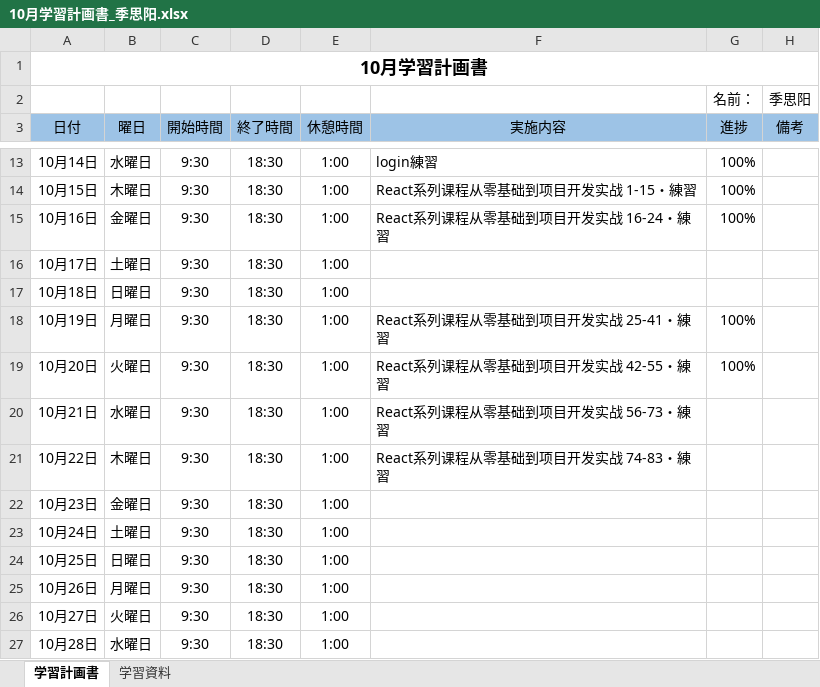
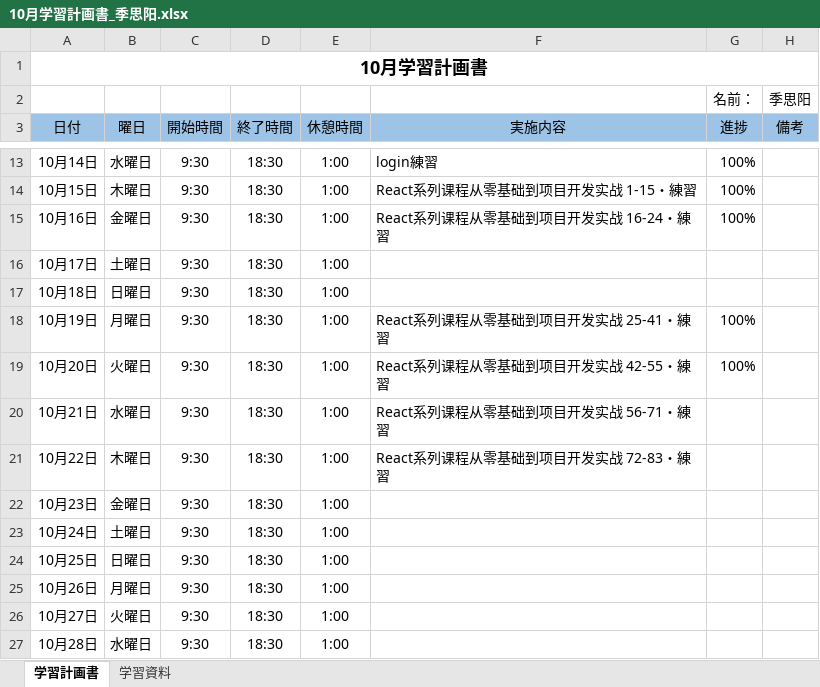
Before and after one commit to lzh840723/October_study, an Excel workbook: 進捗/10月学習計画書_季思阳.xlsx, sheet 学習計画書, drawn as a sheet; only a part is shown, gaps mark what is left out; values as stored, in another font and other column widths than the file's, no borders; the diff names each change by its address in the sheet, - before the commit and + after, or states it on an @@ line.

Commit message:
Update 10月学習計画書_季思阳.xlsx

```diff
--- a/進捗/10月学習計画書_季思阳.xlsx (sheet 学習計画書)
+++ b/進捗/10月学習計画書_季思阳.xlsx (sheet 学習計画書)
-F20 (実施内容): React系列课程从零基础到项目开发实战 56-73・練習
+F20 (実施内容): React系列课程从零基础到项目开发实战 56-71・練習
-F21 (実施内容): React系列课程从零基础到项目开发实战 74-83・練習
+F21 (実施内容): React系列课程从零基础到项目开发实战 72-83・練習
```
